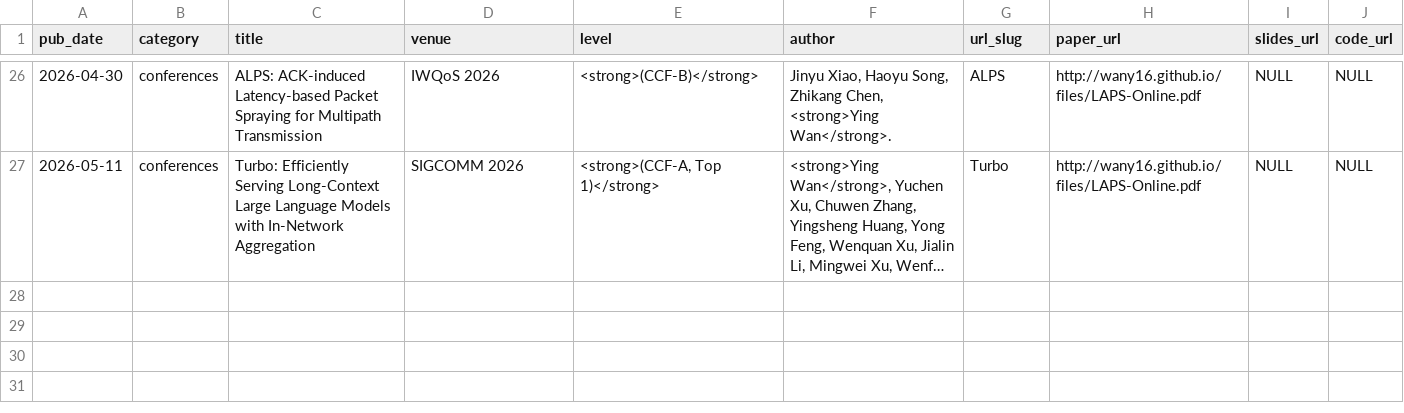
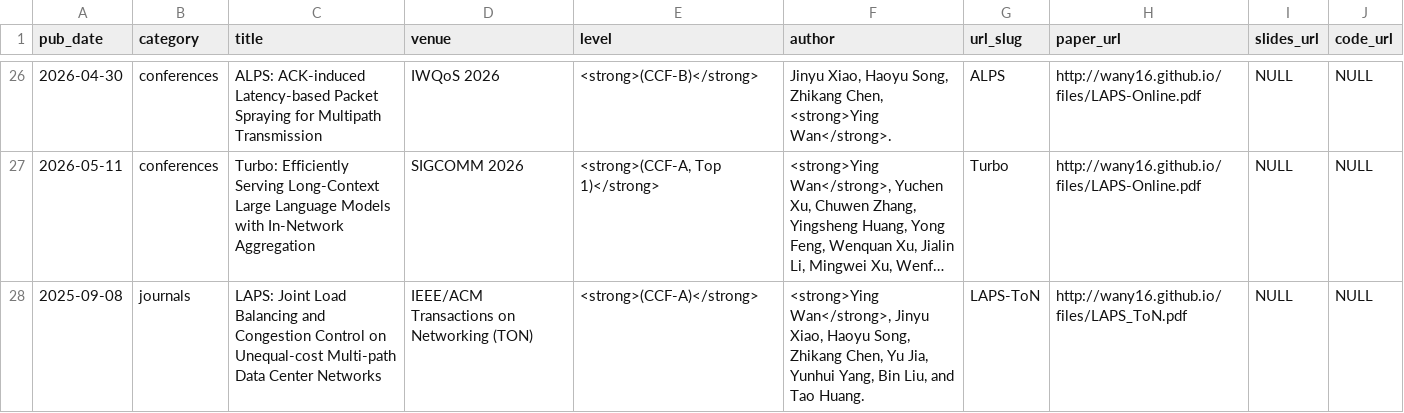
Before and after one commit to wany16/wany16.github.io, a TSV file: markdown_generator/publications.tsv, drawn as a sheet; only a part is shown, gaps mark what is left out; long unchanged cells end in …; the diff names each change by its address in the sheet, - before the commit and + after, or states it on an @@ line.

Commit message:
add ALPS_ToN

```diff
--- a/markdown_generator/publications.tsv
+++ b/markdown_generator/publications.tsv
+row 28: 2025-09-08 | journals | LAPS: Joint Load Balancing and Congestion Control on Unequal-cost Multi-path Data Center Networks | IEEE/ACM Transactions on Networking (TON) | <strong>(CCF-A)</strong> | <strong>Ying Wan</strong>, Jinyu Xiao, Haoyu Song, Zhikang Chen, Yu Jia, Yunhui Yang, Bin Liu, and Tao Huang. | LAPS-ToN | http://wany16.github.io/files/LAPS_ToN.pdf | NULL | NULL
```
